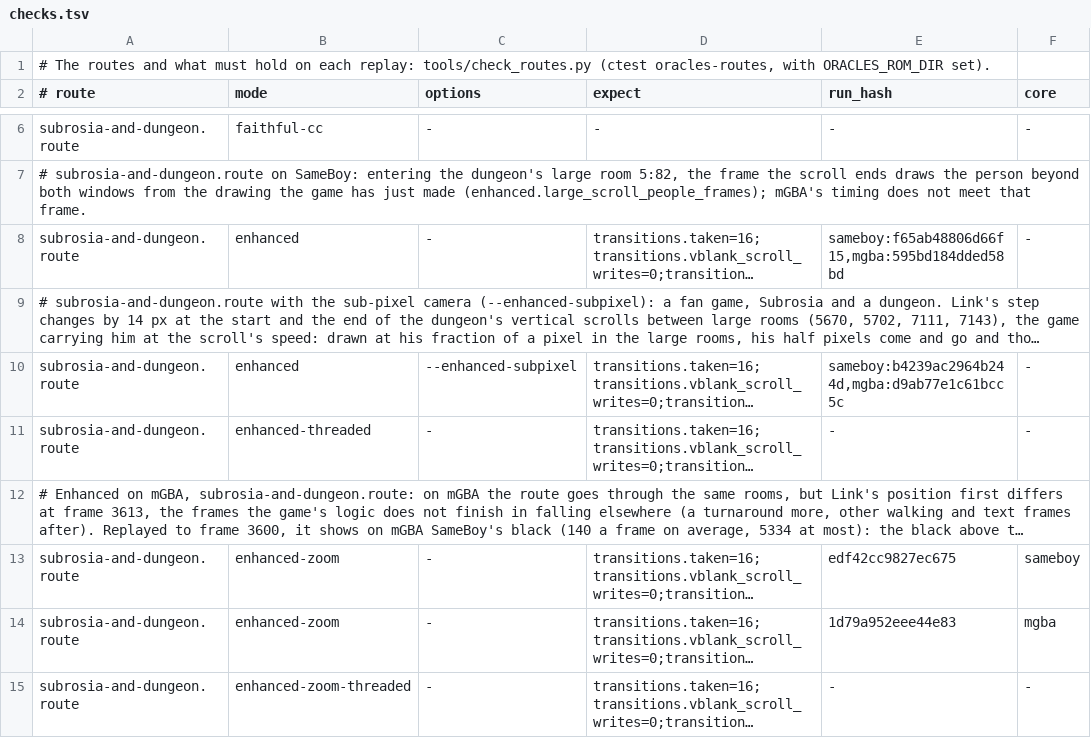
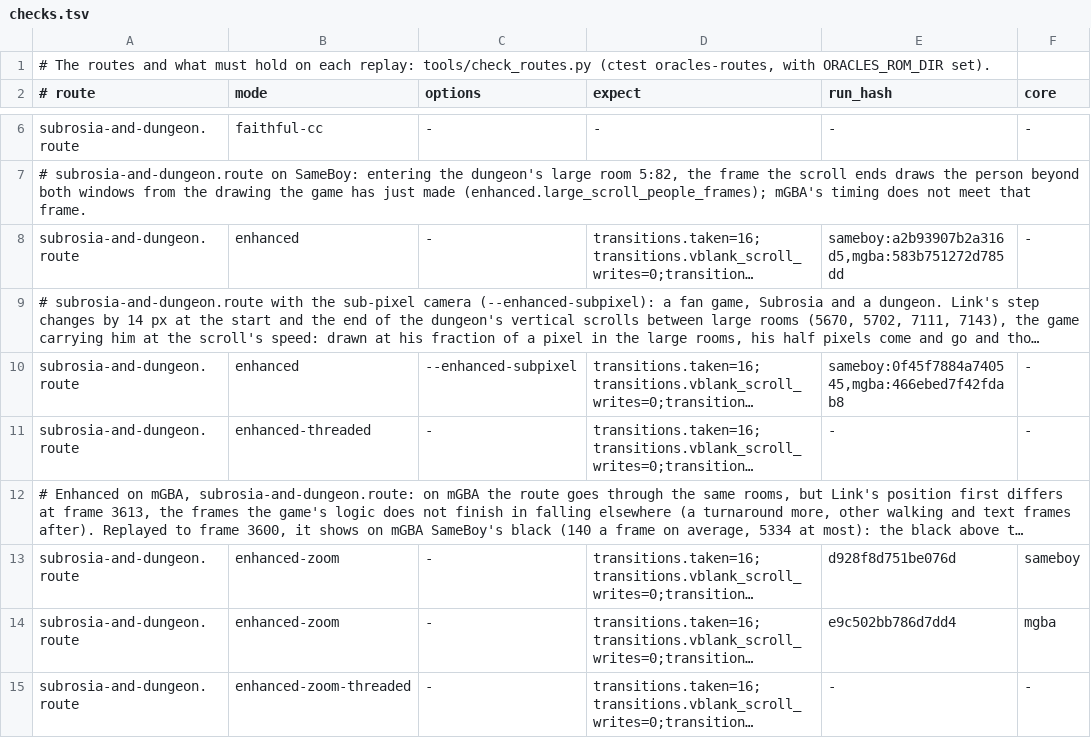
Before and after one commit to thibautbus/top, a TSV file: routes/temple-of-seasons/checks.tsv, drawn as a sheet; only a part is shown, gaps mark what is left out; long unchanged cells end in …; the diff covers the shown part only; the diff names each change by its address in the sheet, - before the commit and + after, or states it on an @@ line.

```diff
--- a/routes/temple-of-seasons/checks.tsv
+++ b/routes/temple-of-seasons/checks.tsv
-E8 (run_hash): sameboy:f65ab48806d66f15,mgba:595bd184dded58bd
+E8 (run_hash): sameboy:a2b93907b2a316d5,mgba:583b751272d785dd
-E10 (run_hash): sameboy:b4239ac2964b244d,mgba:d9ab77e1c61bcc5c
+E10 (run_hash): sameboy:0f45f7884a740545,mgba:466ebed7f42fdab8
-E13 (run_hash): edf42cc9827ec675
+E13 (run_hash): d928f8d751be076d
-E14 (run_hash): 1d79a952eee44e83
+E14 (run_hash): e9c502bb786d7dd4
```
Also changed, not shown: 10 edited cells elsewhere in this file, routes/ages/checks.tsv, routes/gifts-of-kinomi/checks.tsv, 43 other files.
